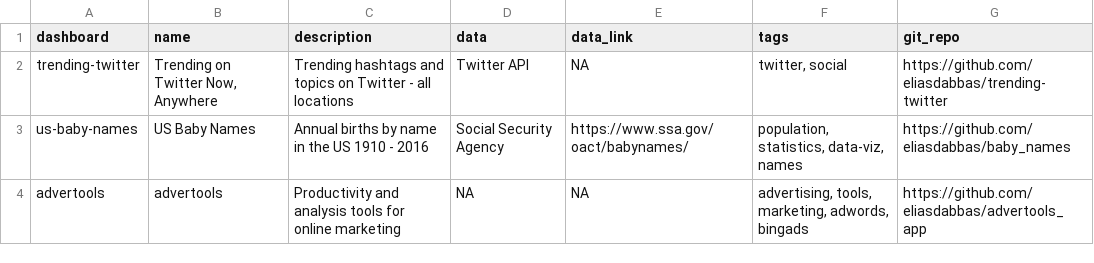
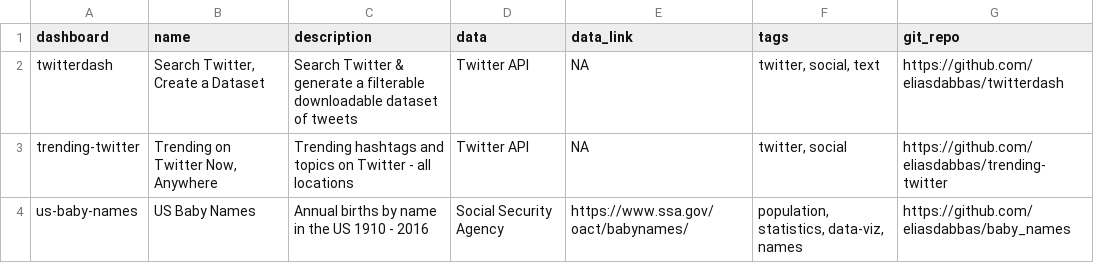
Before and after one commit to eliasdabbas/dashboardom, a CSV file: data/dashboards_df.csv, drawn as a sheet; only a part is shown; the shorter side is filled out with more unchanged rows; the diff names each change by its address in the sheet, - before the commit and + after, or states it on an @@ line.

Commit message:
Update dashboards df and script

```diff
--- a/data/dashboards_df.csv
+++ b/data/dashboards_df.csv
+row 2: twitterdash | Search Twitter, Create a Dataset | Search Twitter & generate a filterable downloadable dataset of tweets | Twitter API | NA | twitter, social, text | https://github.com/eliasdabbas/twitterdash
```
Also changed, not shown: 1 other file.
